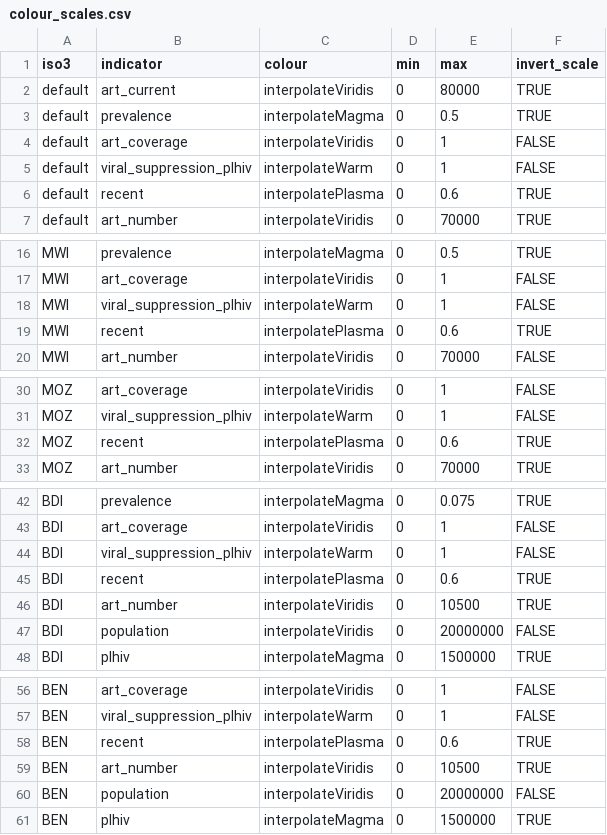
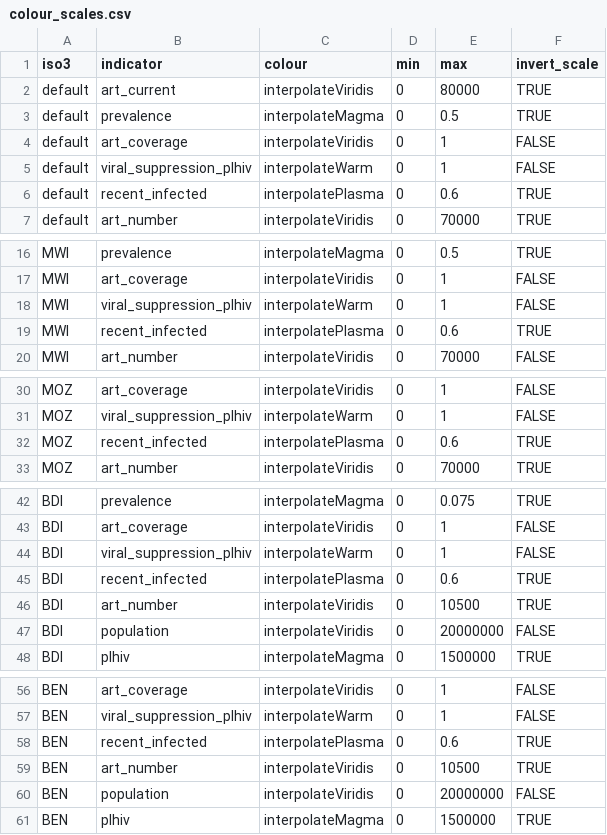
Before and after one commit to mrc-ide/naomi, a CSV file: inst/metadata/colour_scales.csv, drawn as a sheet; only a part is shown, gaps mark what is left out; the diff covers the shown part only.

Commit message:
update indicator names in metadata for 'recent'

```diff
--- a/inst/metadata/colour_scales.csv
+++ b/inst/metadata/colour_scales.csv
@@ -5,3 +5,3 @@ default,art_coverage,interpolateViridis,0,1,FALSE
 default,viral_suppression_plhiv,interpolateWarm,0,1,FALSE
-default,recent,interpolatePlasma,0,0.6,TRUE
+default,recent_infected,interpolatePlasma,0,0.6,TRUE
 default,art_number,interpolateViridis,0,70000,TRUE
@@ -18,3 +18,3 @@ MWI,art_coverage,interpolateViridis,0,1,FALSE
 MWI,viral_suppression_plhiv,interpolateWarm,0,1,FALSE
-MWI,recent,interpolatePlasma,0,0.6,TRUE
+MWI,recent_infected,interpolatePlasma,0,0.6,TRUE
 MWI,art_number,interpolateViridis,0,70000,FALSE
@@ -31,3 +31,3 @@ MOZ,art_coverage,interpolateViridis,0,1,FALSE
 MOZ,viral_suppression_plhiv,interpolateWarm,0,1,FALSE
-MOZ,recent,interpolatePlasma,0,0.6,TRUE
+MOZ,recent_infected,interpolatePlasma,0,0.6,TRUE
 MOZ,art_number,interpolateViridis,0,70000,TRUE
@@ -44,3 +44,3 @@ BDI,art_coverage,interpolateViridis,0,1,FALSE
 BDI,viral_suppression_plhiv,interpolateWarm,0,1,FALSE
-BDI,recent,interpolatePlasma,0,0.6,TRUE
+BDI,recent_infected,interpolatePlasma,0,0.6,TRUE
 BDI,art_number,interpolateViridis,0,10500,TRUE
@@ -57,3 +57,3 @@ BEN,art_coverage,interpolateViridis,0,1,FALSE
 BEN,viral_suppression_plhiv,interpolateWarm,0,1,FALSE
-BEN,recent,interpolatePlasma,0,0.6,TRUE
+BEN,recent_infected,interpolatePlasma,0,0.6,TRUE
 BEN,art_number,interpolateViridis,0,10500,TRUE
```
Also changed, not shown: 8 edited cells elsewhere in this file, 1 other file.
